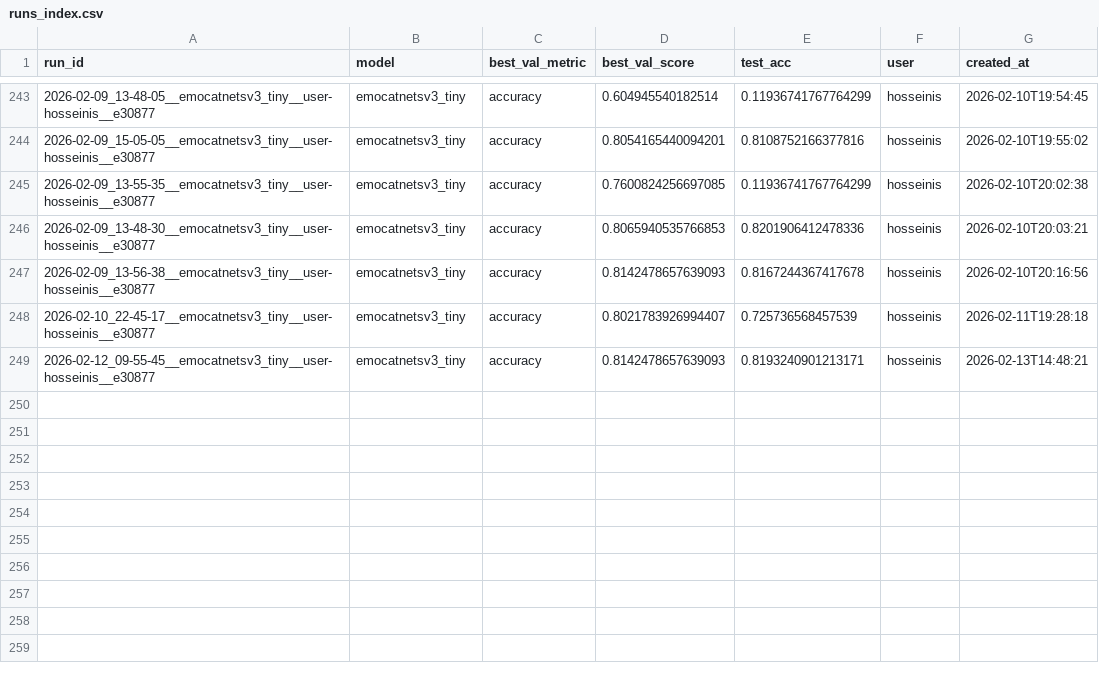
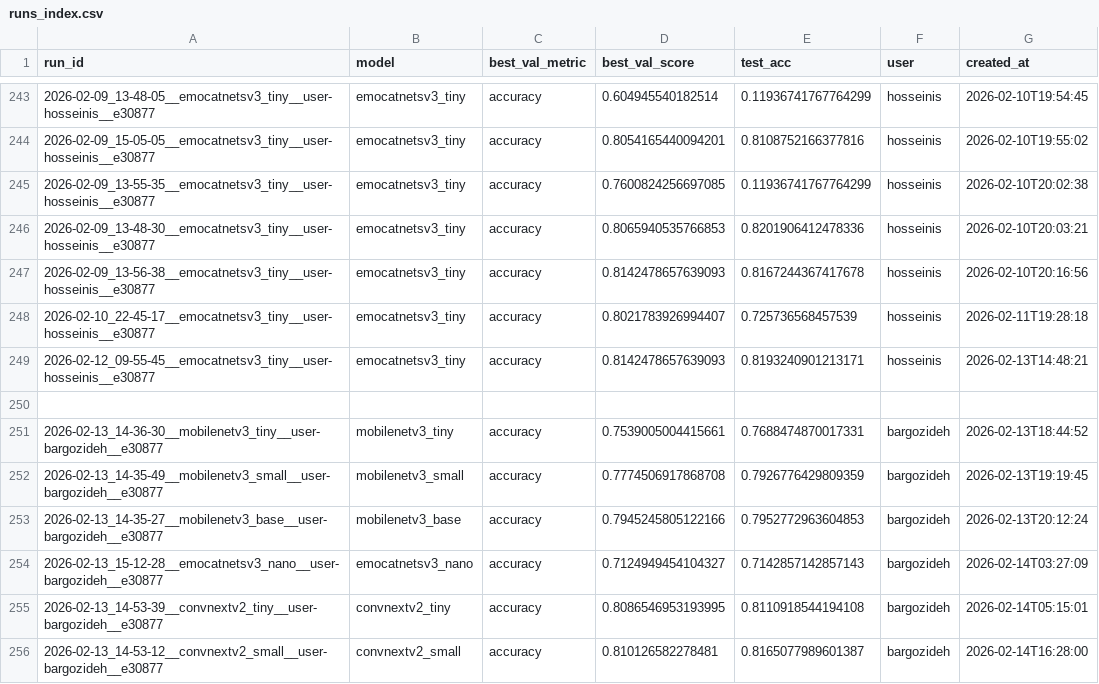
Before and after one commit to dr-ramix/vision_lab, a CSV file: training_output/runs_index.csv, drawn as a sheet; only a part is shown, gaps mark what is left out.

Commit message:
results

```diff
--- a/training_output/runs_index.csv
+++ b/training_output/runs_index.csv
@@ -249 +249,8 @@ run_id,model,best_val_metric,best_val_score,test_acc,user,created_at
 2026-02-12_09-55-45__emocatnetsv3_tiny__user-hosseinis__e30877,emocatnetsv3_tiny,accuracy,0.8142478657639093,0.8193240901213171,hosseinis,2026-02-13T14:48:21
+
+2026-02-13_14-36-30__mobilenetv3_tiny__user-bargozideh__e30877,mobilenetv3_tiny,accuracy,0.7539005004415661,0.7688474870017331,bargozideh,2026-02-13T18:44:52
+2026-02-13_14-35-49__mobilenetv3_small__user-bargozideh__e30877,mobilenetv3_small,accuracy,0.7774506917868708,0.7926776429809359,bargozideh,2026-02-13T19:19:45
+2026-02-13_14-35-27__mobilenetv3_base__user-bargozideh__e30877,mobilenetv3_base,accuracy,0.7945245805122166,0.7952772963604853,bargozideh,2026-02-13T20:12:24
+2026-02-13_15-12-28__emocatnetsv3_nano__user-bargozideh__e30877,emocatnetsv3_nano,accuracy,0.7124949454104327,0.7142857142857143,bargozideh,2026-02-14T03:27:09
+2026-02-13_14-53-39__convnextv2_tiny__user-bargozideh__e30877,convnextv2_tiny,accuracy,0.8086546953193995,0.8110918544194108,bargozideh,2026-02-14T05:15:01
+2026-02-13_14-53-12__convnextv2_small__user-bargozideh__e30877,convnextv2_small,accuracy,0.810126582278481,0.8165077989601387,bargozideh,2026-02-14T16:28:00
```
